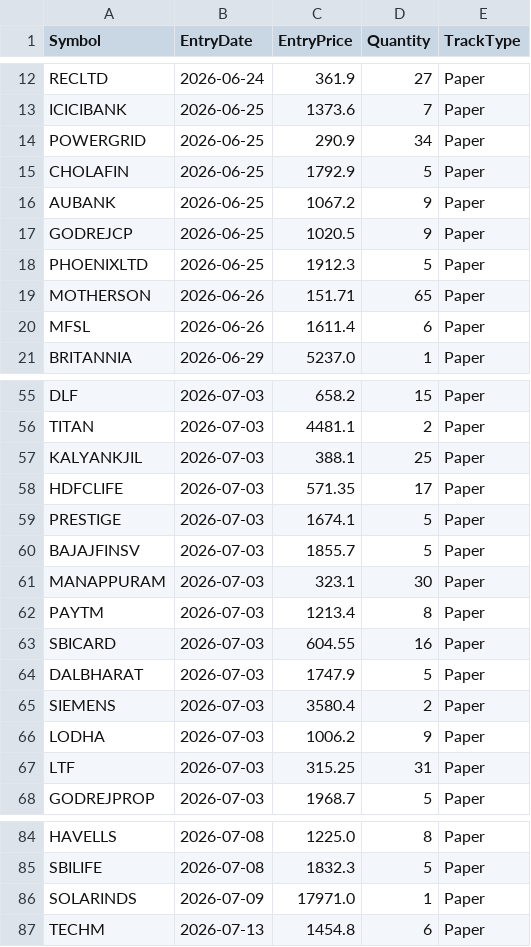
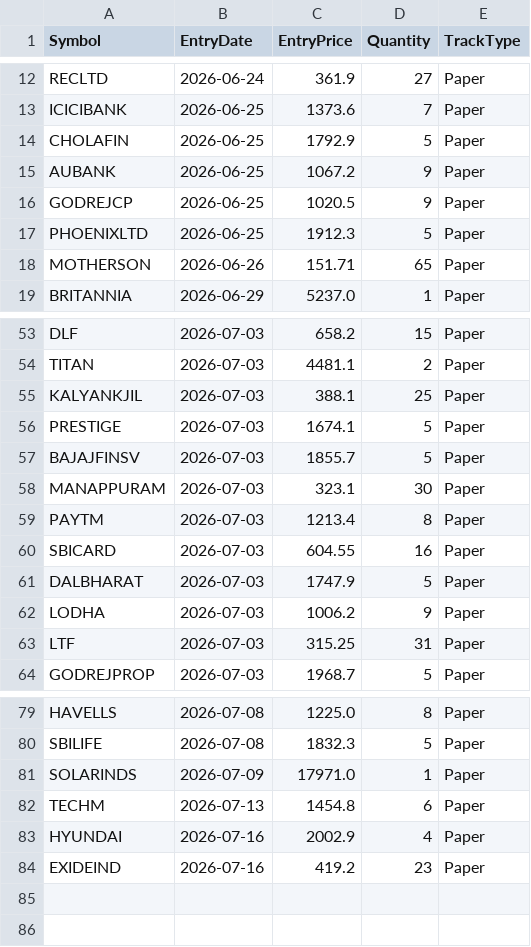
Before and after one commit to finnyrajmann/nse-fno-trend, a CSV file: data/positions_fno.csv, drawn as a sheet; only a part is shown, gaps mark what is left out; removed rows and columns are numbered as before the commit, all else as after; the diff covers the shown part only; the diff names each change by its address in the sheet, - before the commit and + after, or states it on an @@ line.

Commit message:
Auto-update — 2026-07-16

```diff
--- a/data/positions_fno.csv
+++ b/data/positions_fno.csv
-row 14: POWERGRID | 2026-06-25 | 290.9 | 34 | Paper
-row 20: MFSL | 2026-06-26 | 1611.4 | 6 | Paper
-row 58: HDFCLIFE | 2026-07-03 | 571.35 | 17 | Paper
-row 65: SIEMENS | 2026-07-03 | 3580.4 | 2 | Paper
+row 83: HYUNDAI | 2026-07-16 | 2002.9 | 4 | Paper
+row 84: EXIDEIND | 2026-07-16 | 419.2 | 23 | Paper
```
Also changed, not shown: 1 removed row elsewhere in this file.
